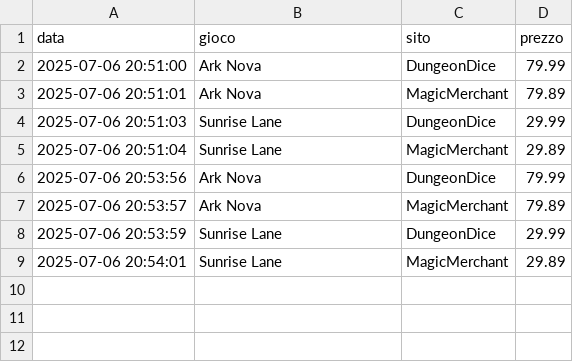
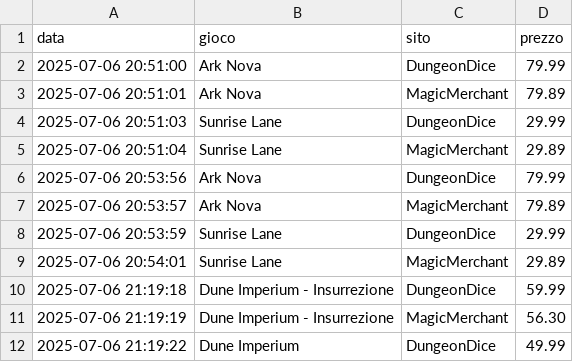
Before and after one commit to gigifacile/BGPrices, a CSV file: storico_prezzi.csv, drawn as a sheet.

Commit message:
Aggiorna soglia minima e storico prezzi

```diff
--- a/storico_prezzi.csv
+++ b/storico_prezzi.csv
@@ -9 +9,4 @@ data,gioco,sito,prezzo
 2025-07-06 20:54:01,Sunrise Lane,MagicMerchant,29.89
+2025-07-06 21:19:18,Dune Imperium - Insurrezione,DungeonDice,59.99
+2025-07-06 21:19:19,Dune Imperium - Insurrezione,MagicMerchant,56.30
+2025-07-06 21:19:22,Dune Imperium,DungeonDice,49.99
```
Also changed, not shown: 1 other file.
